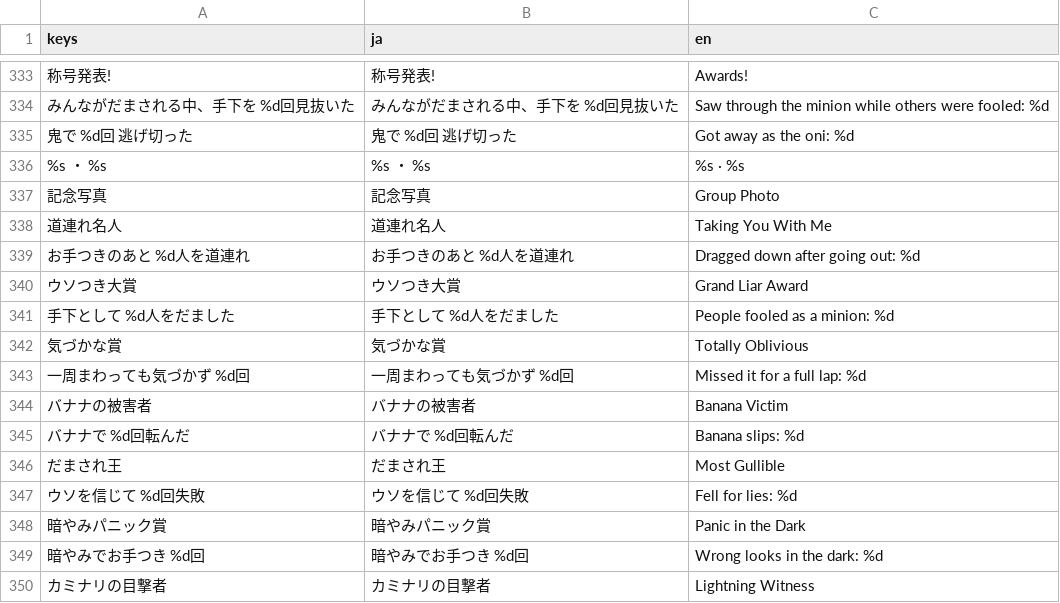
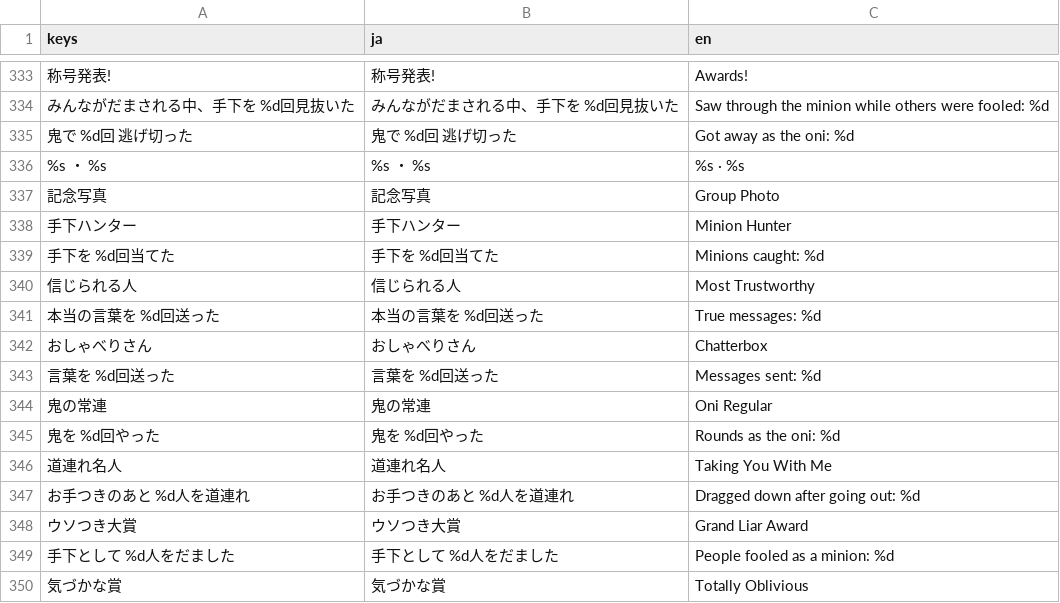
Before and after one commit to LisaYuumi/ushiro-micha-dame, a CSV file: assets/i18n/texts.csv, drawn as a sheet; only a part is shown, gaps mark what is left out; the shorter side is filled out with more unchanged rows; the diff names each change by its address in the sheet, - before the commit and + after, or states it on an @@ line.

```diff
--- a/assets/i18n/texts.csv
+++ b/assets/i18n/texts.csv
+row 338: 手下ハンター | 手下ハンター | Minion Hunter
+row 339: 手下を %d回当てた | 手下を %d回当てた | Minions caught: %d
+row 340: 信じられる人 | 信じられる人 | Most Trustworthy
+row 341: 本当の言葉を %d回送った | 本当の言葉を %d回送った | True messages: %d
+row 342: おしゃべりさん | おしゃべりさん | Chatterbox
+row 343: 言葉を %d回送った | 言葉を %d回送った | Messages sent: %d
+row 344: 鬼の常連 | 鬼の常連 | Oni Regular
+row 345: 鬼を %d回やった | 鬼を %d回やった | Rounds as the oni: %d
```
Also changed, not shown: 6 other files.
